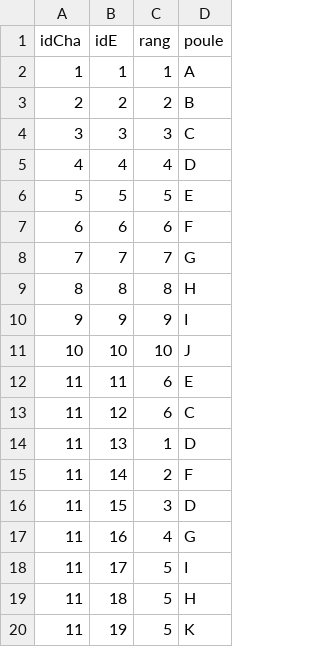
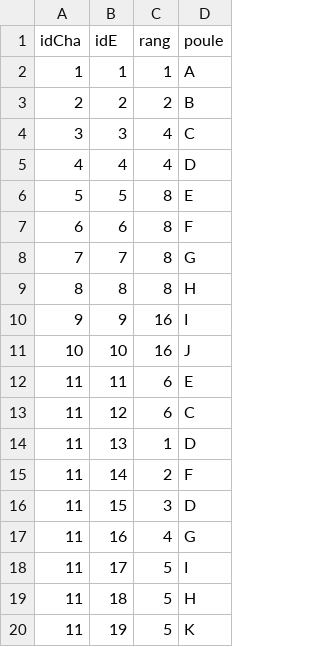
Before and after one commit to mmia-univ-s3/sae2-tennis, a CSV file: appli/data/init/participer.csv, drawn as a sheet.

```diff
--- a/appli/data/init/participer.csv
+++ b/appli/data/init/participer.csv
@@ -3,10 +3,10 @@ idCha;idE;rang;poule
 2;2;2;B
-3;3;3;C
+3;3;4;C
 4;4;4;D
-5;5;5;E
-6;6;6;F
-7;7;7;G
+5;5;8;E
+6;6;8;F
+7;7;8;G
 8;8;8;H
-9;9;9;I
-10;10;10;J
+9;9;16;I
+10;10;16;J
 11;11;6;E
```
Also changed, not shown: 5 other files.
